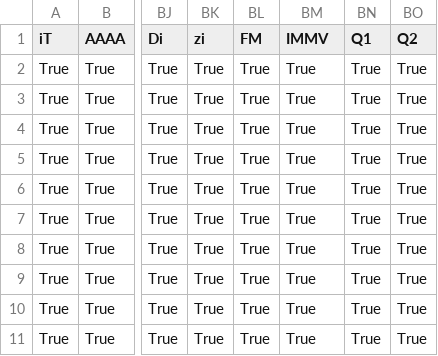
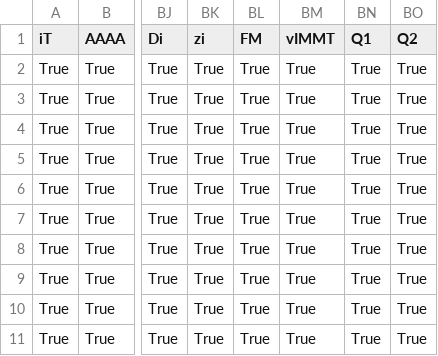
Before and after one commit to glamod/cdm-testdata, a CSV file: gdac/output/mask_gdac_2003-02-01_subset.csv, drawn as a sheet; only a part is shown, gaps mark what is left out; the diff names each change by its address in the sheet, - before the commit and + after, or states it on an @@ line.

Commit message:
IMMV -> vIMMT

```diff
--- a/gdac/output/mask_gdac_2003-02-01_subset.csv
+++ b/gdac/output/mask_gdac_2003-02-01_subset.csv
-BM1: IMMV
+BM1: vIMMT
```
